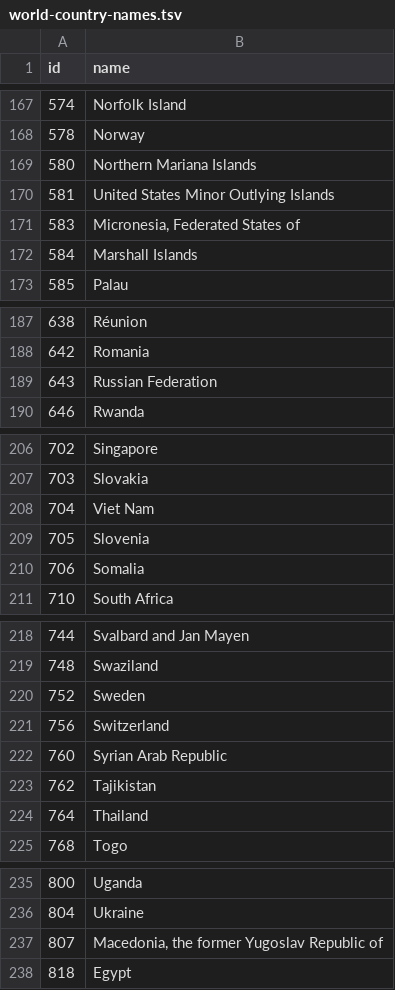
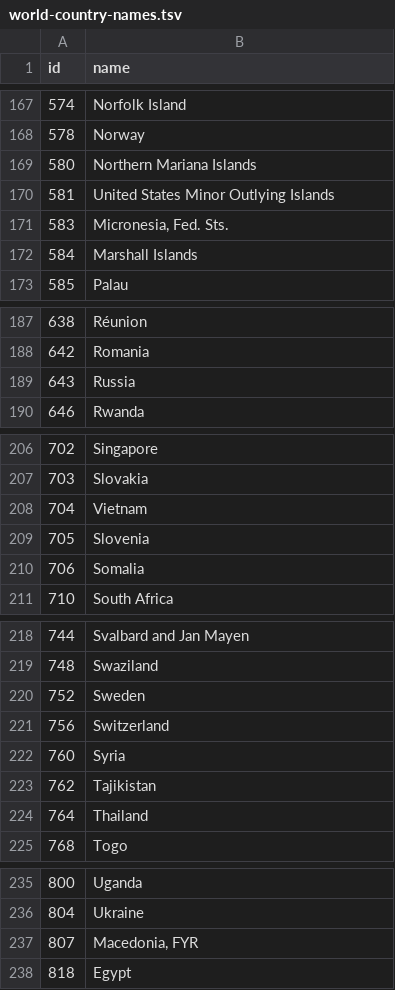
Before and after one commit to Caleydo/vega_clue, a TSV file: data/gapminder/world-country-names.tsv, drawn as a sheet; only a part is shown, gaps mark what is left out; the diff covers the shown part only.

Commit message:
Make names equal in order to make linking working #12

```diff
--- a/data/gapminder/world-country-names.tsv
+++ b/data/gapminder/world-country-names.tsv
@@ -170,3 +170,3 @@ id	name
 581	United States Minor Outlying Islands
-583	Micronesia, Federated States of
+583	Micronesia, Fed. Sts.
 584	Marshall Islands
@@ -188,3 +188,3 @@ id	name
 642	Romania
-643	Russian Federation
+643	Russia
 646	Rwanda
@@ -207,3 +207,3 @@ id	name
 703	Slovakia
-704	Viet Nam
+704	Vietnam
 705	Slovenia
@@ -221,3 +221,3 @@ id	name
 756	Switzerland
-760	Syrian Arab Republic
+760	Syria
 762	Tajikistan
@@ -236,3 +236,3 @@ id	name
 804	Ukraine
-807	Macedonia, the former Yugoslav Republic of
+807	Macedonia, FYR
 818	Egypt
```
Also changed, not shown: 8 edited cells elsewhere in this file.
